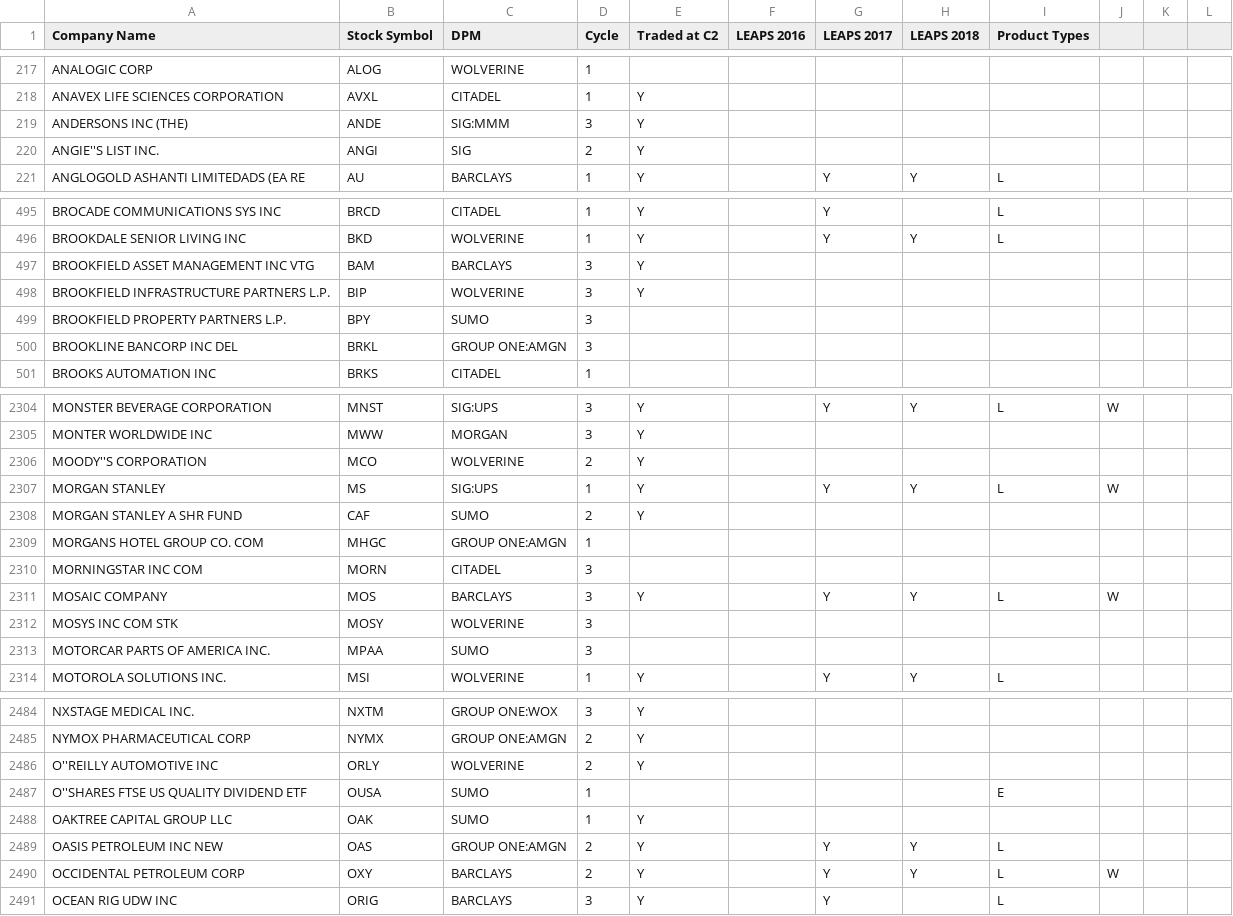
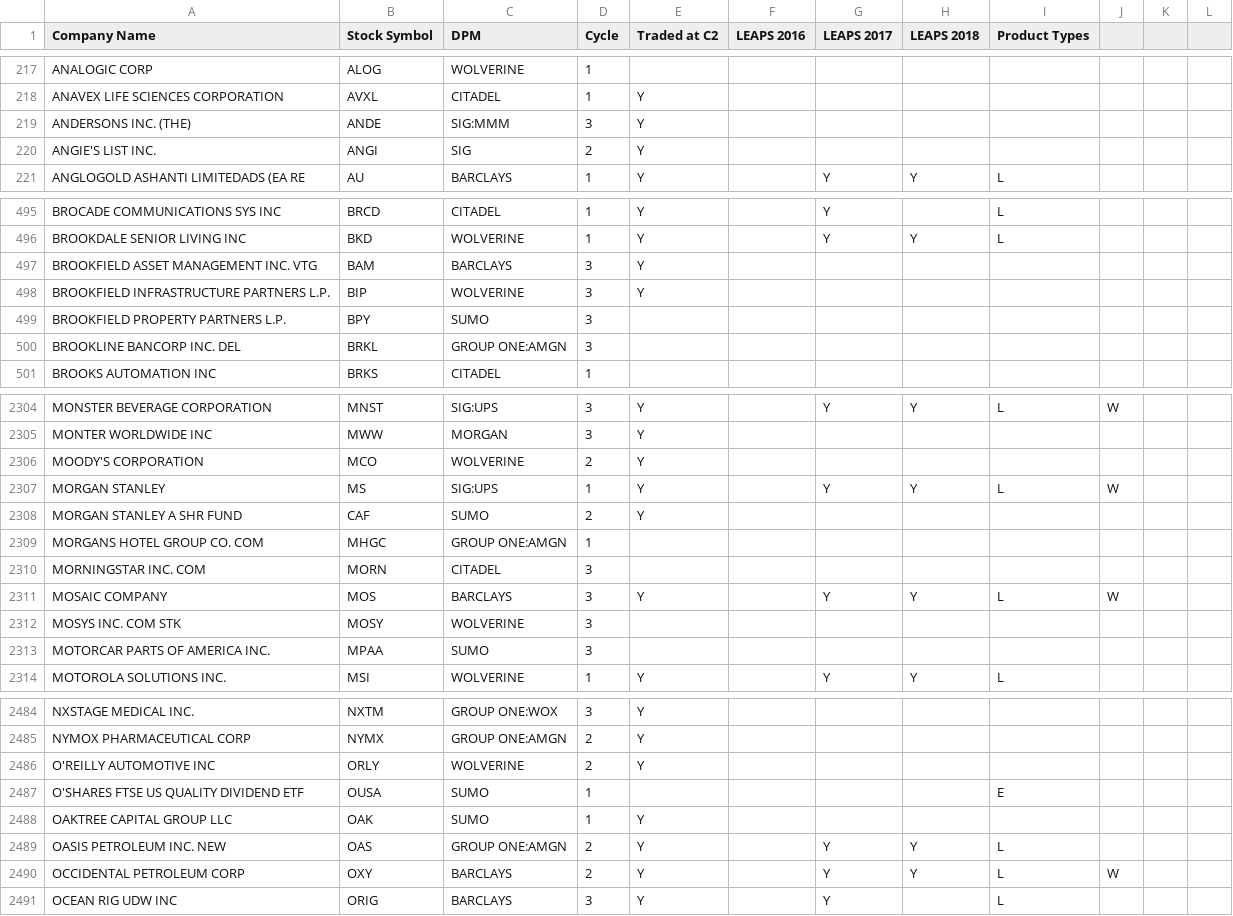
Before and after one commit to alexispurslane/The-Profit-Prophet, a CSV file: cboesymboldir2.csv, drawn as a sheet; only a part is shown, gaps mark what is left out; the diff covers the shown part only.

```diff
--- a/cboesymboldir2.csv
+++ b/cboesymboldir2.csv
@@ -218,4 +218,4 @@ ANALOGIC CORP,ALOG,WOLVERINE,1,,,,,
 ANAVEX LIFE SCIENCES CORPORATION,AVXL,CITADEL,1,Y,,,,
-ANDERSONS INC (THE),ANDE,SIG:MMM,3,Y,,,,
-ANGIE''S LIST INC.,ANGI,SIG,2,Y,,,,
+ANDERSONS INC. (THE),ANDE,SIG:MMM,3,Y,,,,
+ANGIE'S LIST INC.,ANGI,SIG,2,Y,,,,
 ANGLOGOLD ASHANTI LIMITEDADS (EA RE,AU,BARCLAYS,1,Y,,Y,Y,L,
@@ -497,5 +497,5 @@ BROOKDALE SENIOR LIVING  INC,BKD,WOLVERINE,1,Y,,Y,Y,L,
-BROOKFIELD ASSET MANAGEMENT INC VTG,BAM,BARCLAYS,3,Y,,,,
+BROOKFIELD ASSET MANAGEMENT INC. VTG,BAM,BARCLAYS,3,Y,,,,
 BROOKFIELD INFRASTRUCTURE PARTNERS L.P.,BIP,WOLVERINE,3,Y,,,,
 BROOKFIELD PROPERTY PARTNERS L.P.,BPY,SUMO,3,,,,,
-BROOKLINE BANCORP INC DEL,BRKL,GROUP ONE:AMGN,3,,,,,
+BROOKLINE BANCORP INC. DEL,BRKL,GROUP ONE:AMGN,3,,,,,
 BROOKS AUTOMATION INC,BRKS,CITADEL,1,,,,,
@@ -2305,3 +2305,3 @@ MONSTER BEVERAGE CORPORATION,MNST,SIG:UPS,3,Y,,Y,Y,L,W,
 MONTER WORLDWIDE INC,MWW,MORGAN,3,Y,,,,
-MOODY''S CORPORATION,MCO,WOLVERINE,2,Y,,,,
+MOODY'S CORPORATION,MCO,WOLVERINE,2,Y,,,,
 MORGAN STANLEY,MS,SIG:UPS,1,Y,,Y,Y,L,W,
@@ -2309,4 +2309,4 @@ MORGAN STANLEY A SHR FUND,CAF,SUMO,2,Y,,,,
 MORGANS HOTEL GROUP CO. COM,MHGC,GROUP ONE:AMGN,1,,,,,
-MORNINGSTAR INC COM,MORN,CITADEL,3,,,,,
+MORNINGSTAR INC. COM,MORN,CITADEL,3,,,,,
 MOSAIC COMPANY,MOS,BARCLAYS,3,Y,,Y,Y,L,W,
-MOSYS INC COM STK,MOSY,WOLVERINE,3,,,,,
+MOSYS INC. COM STK,MOSY,WOLVERINE,3,,,,,
@@ -2485,6 +2485,6 @@ NXSTAGE MEDICAL  INC.,NXTM,GROUP ONE:WOX,3,Y,,,,
 NYMOX PHARMACEUTICAL CORP,NYMX,GROUP ONE:AMGN,2,Y,,,,
-O''REILLY AUTOMOTIVE  INC,ORLY,WOLVERINE,2,Y,,,,
-O''SHARES FTSE US QUALITY DIVIDEND ETF,OUSA,SUMO,1,,,,,E,
+O'REILLY AUTOMOTIVE INC,ORLY,WOLVERINE,2,Y,,,,
+O'SHARES FTSE US QUALITY DIVIDEND ETF,OUSA,SUMO,1,,,,,E,
 OAKTREE CAPITAL GROUP LLC,OAK,SUMO,1,Y,,,,
-OASIS PETROLEUM INC NEW,OAS,GROUP ONE:AMGN,2,Y,,Y,Y,L,
+OASIS PETROLEUM INC. NEW,OAS,GROUP ONE:AMGN,2,Y,,Y,Y,L,
 OCCIDENTAL PETROLEUM CORP,OXY,BARCLAYS,2,Y,,Y,Y,L,W,
```
Also changed, not shown: 136 edited cells elsewhere in this file, 1 other file.
